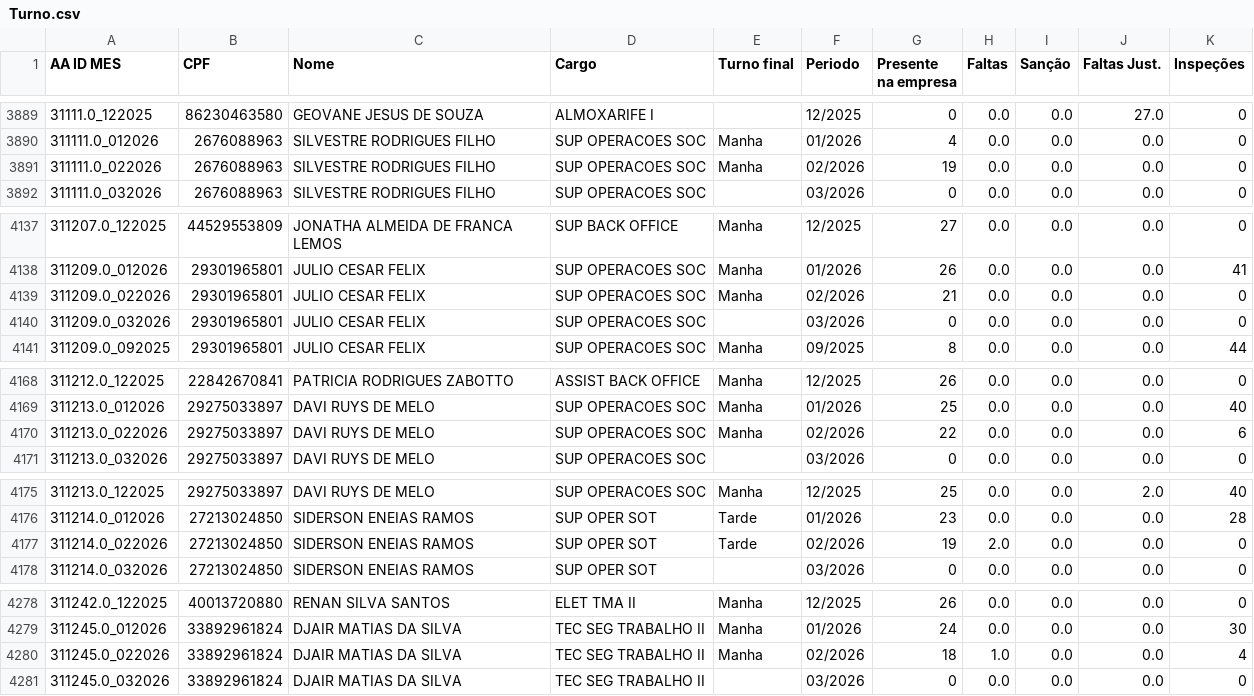
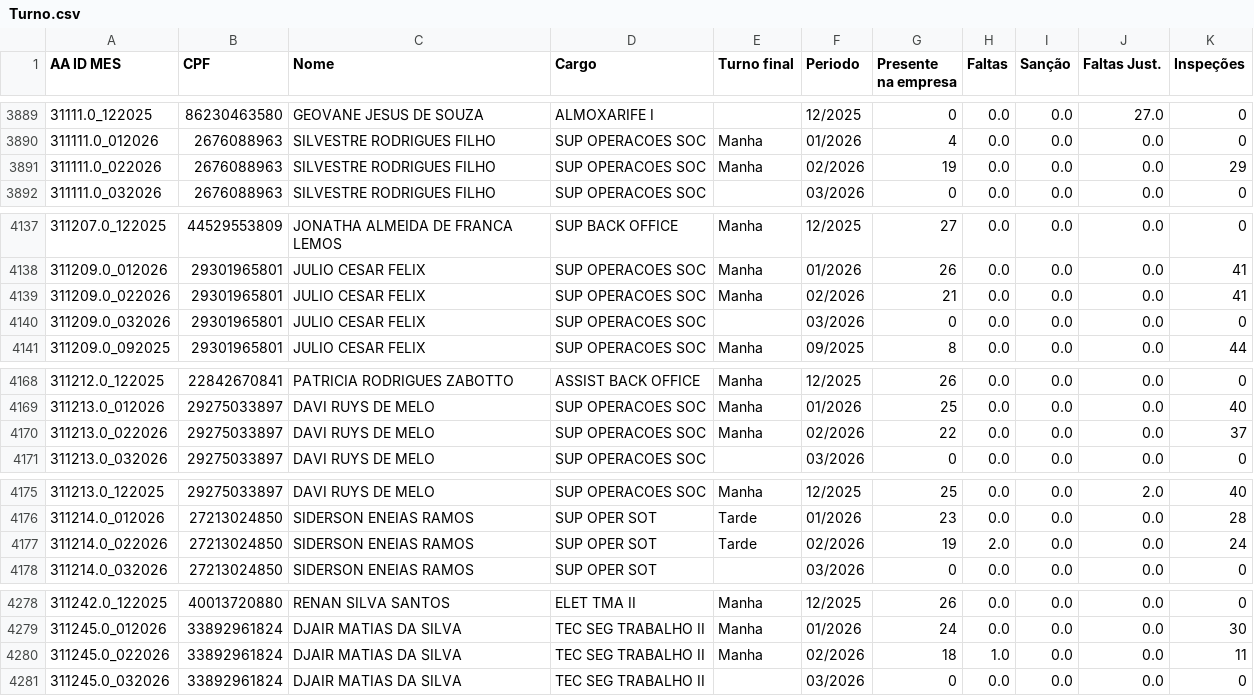
Before and after one commit to CaiquePechim/AlpitelEnergy, a CSV file: Turno.csv, drawn as a sheet; only a part is shown, gaps mark what is left out; the diff covers the shown part only.

```diff
--- a/Turno.csv
+++ b/Turno.csv
@@ -3890,3 +3890,3 @@
 311111.0_012026,2676088963,SILVESTRE RODRIGUES FILHO,SUP OPERACOES SOC,Manha,01/2026,4,0.0,0.0,0.0,0
-311111.0_022026,2676088963,SILVESTRE RODRIGUES FILHO,SUP OPERACOES SOC,Manha,02/2026,19,0.0,0.0,0.0,0
+311111.0_022026,2676088963,SILVESTRE RODRIGUES FILHO,SUP OPERACOES SOC,Manha,02/2026,19,0.0,0.0,0.0,29
 311111.0_032026,2676088963,SILVESTRE RODRIGUES FILHO,SUP OPERACOES SOC,,03/2026,0,0.0,0.0,0.0,0
@@ -4138,3 +4138,3 @@
 311209.0_012026,29301965801,JULIO CESAR FELIX,SUP OPERACOES SOC,Manha,01/2026,26,0.0,0.0,0.0,41
-311209.0_022026,29301965801,JULIO CESAR FELIX,SUP OPERACOES SOC,Manha,02/2026,21,0.0,0.0,0.0,0
+311209.0_022026,29301965801,JULIO CESAR FELIX,SUP OPERACOES SOC,Manha,02/2026,21,0.0,0.0,0.0,41
 311209.0_032026,29301965801,JULIO CESAR FELIX,SUP OPERACOES SOC,,03/2026,0,0.0,0.0,0.0,0
@@ -4169,3 +4169,3 @@
 311213.0_012026,29275033897,DAVI RUYS DE MELO,SUP OPERACOES SOC,Manha,01/2026,25,0.0,0.0,0.0,40
-311213.0_022026,29275033897,DAVI RUYS DE MELO,SUP OPERACOES SOC,Manha,02/2026,22,0.0,0.0,0.0,6
+311213.0_022026,29275033897,DAVI RUYS DE MELO,SUP OPERACOES SOC,Manha,02/2026,22,0.0,0.0,0.0,37
 311213.0_032026,29275033897,DAVI RUYS DE MELO,SUP OPERACOES SOC,,03/2026,0,0.0,0.0,0.0,0
@@ -4176,3 +4176,3 @@
 311214.0_012026,27213024850,SIDERSON ENEIAS RAMOS,SUP OPER SOT,Tarde,01/2026,23,0.0,0.0,0.0,28
-311214.0_022026,27213024850,SIDERSON ENEIAS RAMOS,SUP OPER SOT,Tarde,02/2026,19,2.0,0.0,0.0,0
+311214.0_022026,27213024850,SIDERSON ENEIAS RAMOS,SUP OPER SOT,Tarde,02/2026,19,2.0,0.0,0.0,24
 311214.0_032026,27213024850,SIDERSON ENEIAS RAMOS,SUP OPER SOT,,03/2026,0,0.0,0.0,0.0,0
@@ -4279,3 +4279,3 @@
 311245.0_012026,33892961824,DJAIR MATIAS DA SILVA,TEC SEG TRABALHO II,Manha,01/2026,24,0.0,0.0,0.0,30
-311245.0_022026,33892961824,DJAIR MATIAS DA SILVA,TEC SEG TRABALHO II,Manha,02/2026,18,1.0,0.0,0.0,4
+311245.0_022026,33892961824,DJAIR MATIAS DA SILVA,TEC SEG TRABALHO II,Manha,02/2026,18,1.0,0.0,0.0,11
 311245.0_032026,33892961824,DJAIR MATIAS DA SILVA,TEC SEG TRABALHO II,,03/2026,0,0.0,0.0,0.0,0
```
Also changed, not shown: 21 edited cells elsewhere in this file.
